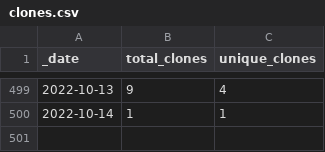
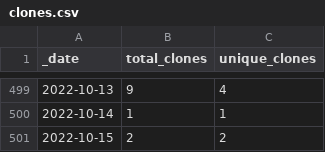
Before and after one commit to microsoft/PartnerResources, a CSV file: traffic/clones.csv, drawn as a sheet; only a part is shown, gaps mark what is left out; the diff names each change by its address in the sheet, - before the commit and + after, or states it on an @@ line.

Commit message:
GitHub traffic

```diff
--- a/traffic/clones.csv
+++ b/traffic/clones.csv
+row 501: 2022-10-15 | 2 | 2
```
Also changed, not shown: 1 other file.
